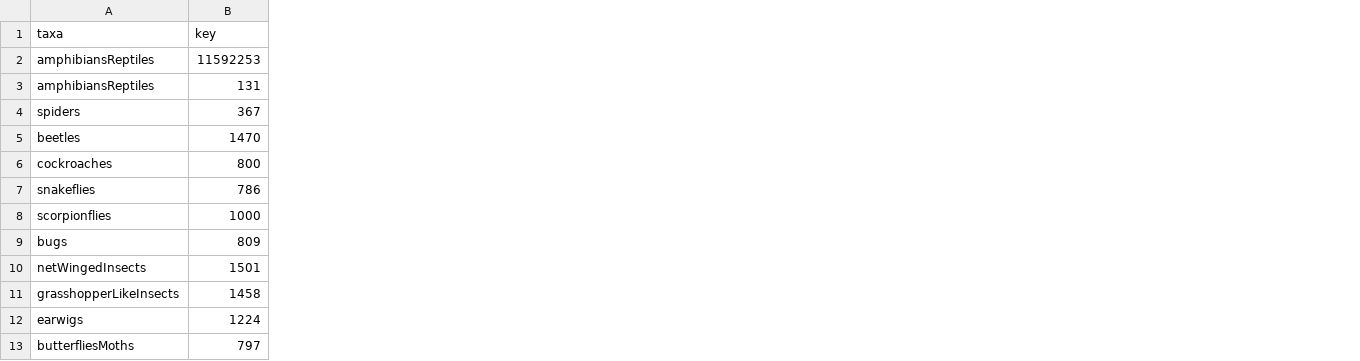
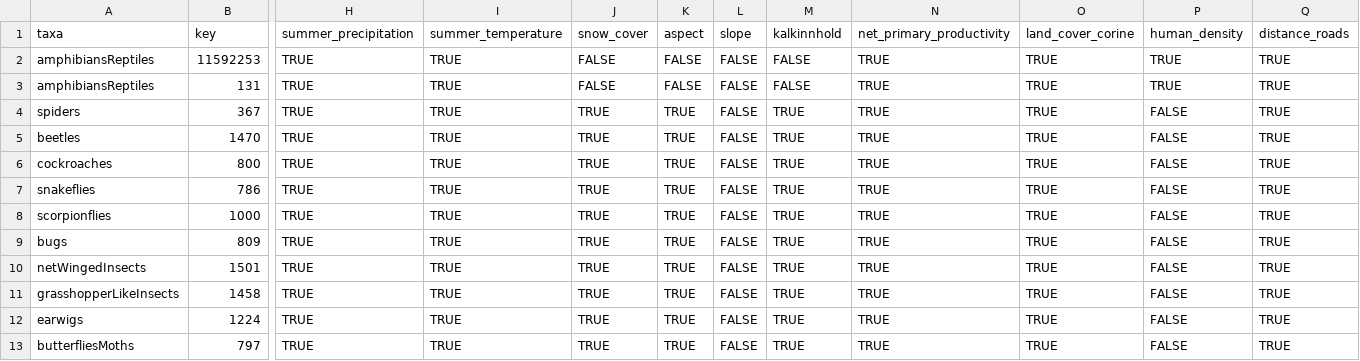
Before and after one commit to gjearevoll/BioDivMapping, a CSV file: data/external/focalTaxa.csv, drawn as a sheet; only a part is shown, gaps mark what is left out; the diff covers the shown part only; the diff names each change by its address in the sheet, - before the commit and + after, or states it on an @@ line.

Commit message:
Updated focalTaxa and focalCovariate files

```diff
--- a/data/external/focalTaxa.csv
+++ b/data/external/focalTaxa.csv
+column H (summer_precipitation), rows 2-13: all TRUE
+column I (summer_temperature), rows 2-13: all TRUE
+column J (snow_cover), rows 2-13: FALSE | FALSE | TRUE | TRUE | TRUE | TRUE | TRUE | TRUE | TRUE | TRUE | TRUE | TRUE
+column K (aspect), rows 2-13: FALSE | FALSE | TRUE | TRUE | TRUE | TRUE | TRUE | TRUE | TRUE | TRUE | TRUE | TRUE
+column L (slope), rows 2-13: all FALSE
+column M (kalkinnhold), rows 2-13: FALSE | FALSE | TRUE | TRUE | TRUE | TRUE | TRUE | TRUE | TRUE | TRUE | TRUE | TRUE
+column N (net_primary_productivity), rows 2-13: all TRUE
+column O (land_cover_corine), rows 2-13: all TRUE
+column P (human_density), rows 2-13: TRUE | TRUE | FALSE | FALSE | FALSE | FALSE | FALSE | FALSE | FALSE | FALSE | FALSE | FALSE
+column Q (distance_roads), rows 2-13: all TRUE
```
Also changed, not shown: 3 added columns and 1 edited cell elsewhere in this file, data/external/focalCovariates.csv.
